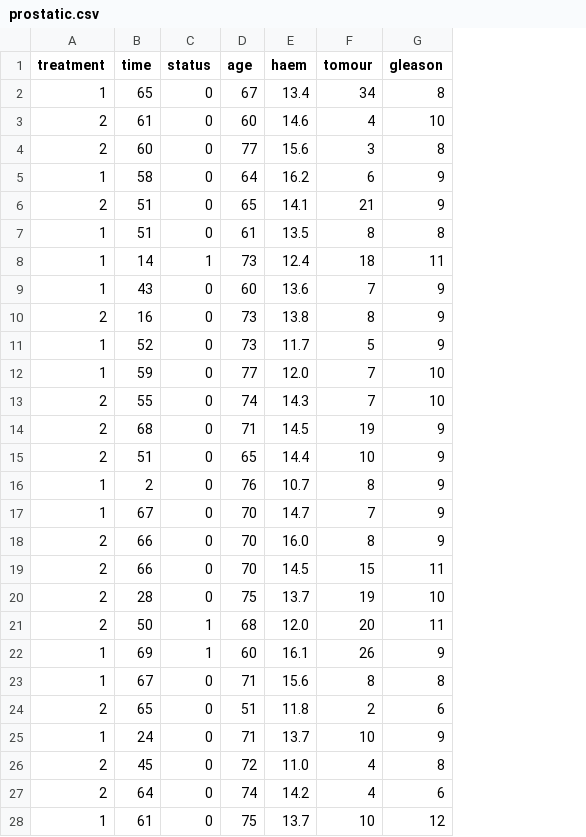
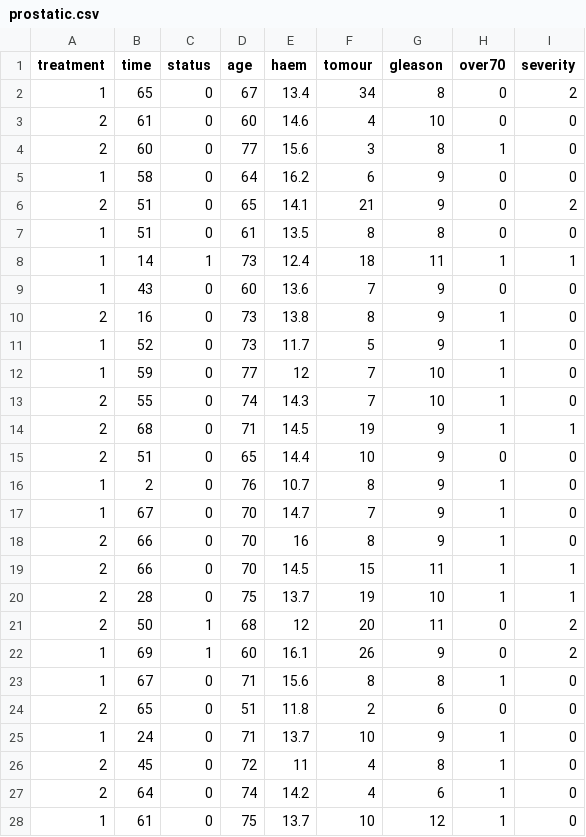
Before and after one commit to YosefGuevara012/Survival-Analysis, a CSV file: Taller 2/prostatic.csv, drawn as a sheet; only a part is shown; the diff names each change by its address in the sheet, - before the commit and + after, or states it on an @@ line.

```diff
--- a/Taller 2/prostatic.csv
+++ b/Taller 2/prostatic.csv
+column H (over70), rows 2-28: 0 | 0 | 1 | 0 | 0 | 0 | 1 | 0 | 1 | 1 | 1 | 1 | 1 | 0 | 1 | 1 | 1 | 1 | 1 | 0 | 0 | 1 | 0 | 1 | 1 | 1 | 1
+column I (severity), rows 2-28: 2 | 0 | 0 | 0 | 2 | 0 | 1 | 0 | 0 | 0 | 0 | 0 | 1 | 0 | 0 | 0 | 0 | 1 | 1 | 2 | 2 | 0 | 0 | 0 | 0 | 0 | 0
-E12 (haem): 12.0
+E12 (haem): 12
-E18 (haem): 16.0
+E18 (haem): 16
-E21 (haem): 12.0
+E21 (haem): 12
-E26 (haem): 11.0
+E26 (haem): 11
```
Also changed, not shown: Scripts_survival_notes/cap_6/laringe.csv, 36 other files.
